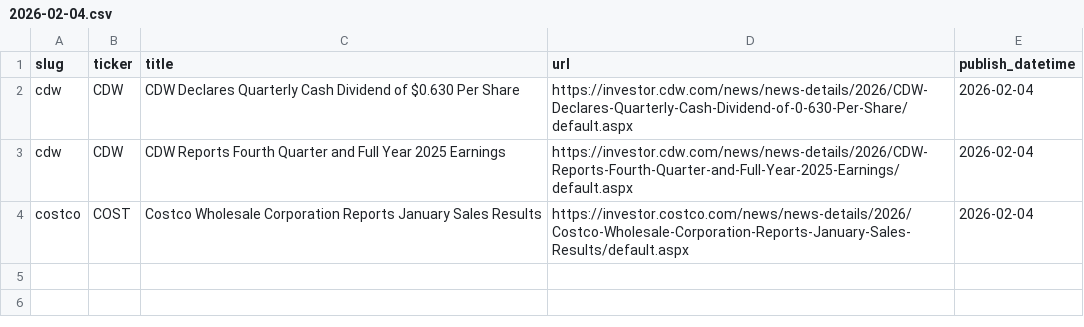
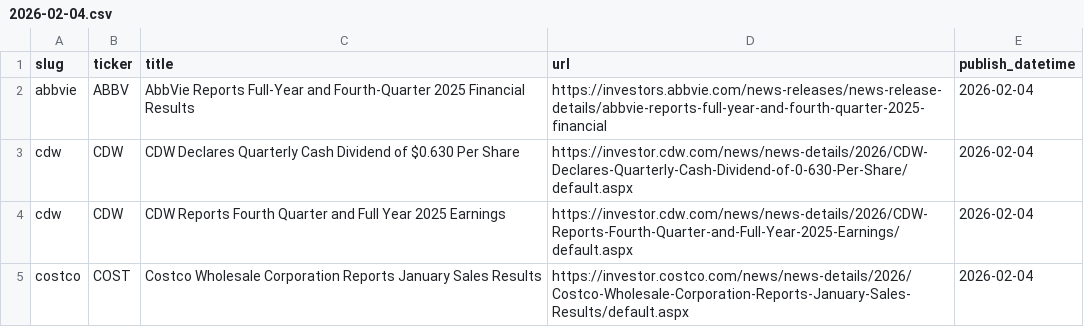
Before and after one commit to KamarajuKusumanchi/primary_wire, a CSV file: data/2026/2026-02-04.csv, drawn as a sheet.

```diff
--- a/data/2026/2026-02-04.csv
+++ b/data/2026/2026-02-04.csv
@@ -1,2 +1,3 @@
 slug,ticker,title,url,publish_datetime
+abbvie,ABBV,AbbVie Reports Full-Year and Fourth-Quarter 2025 Financial Results,https://investors.abbvie.com/news-releases/news-release-details/abbvie-reports-full-year-and-fourth-quarter-2025-financial,2026-02-04
 cdw,CDW,CDW Declares Quarterly Cash Dividend of $0.630 Per Share,https://investor.cdw.com/news/news-details/2026/CDW-Declares-Quarterly-Cash-Dividend-of-0-630-Per-Share/default.aspx,2026-02-04
```
Also changed, not shown: data/2026/2026-01-07.csv, data/2026/2026-04-29.csv, 10 other files.
